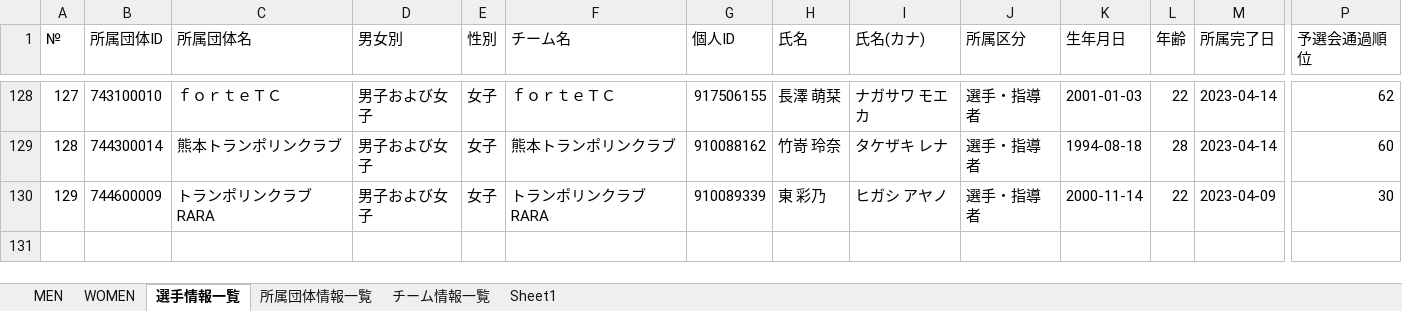
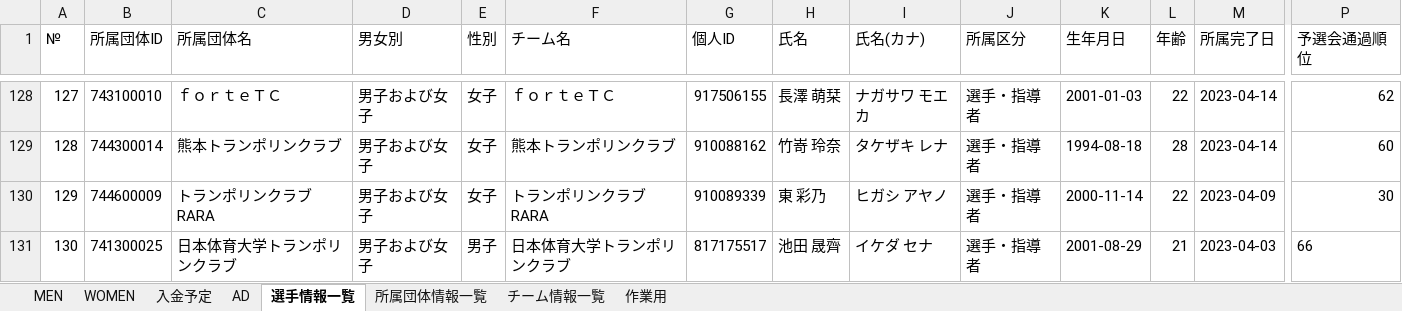
Before and after one commit to masatoix/tgnc2023, an Excel workbook: 02_Registration/data.xlsx, sheet 選手情報一覧, drawn as a sheet; only a part is shown, gaps mark what is left out; values as stored, in another font and other column widths than the file's, no borders; table styles not drawn; rows hold the shown columns only; the diff names each change by its address in the sheet, - before the commit and + after, or states it on an @@ line.

Commit message:
added payment, ad sheets and data.xlsx file is ready.

```diff
--- a/02_Registration/data.xlsx (sheet 選手情報一覧)
+++ b/02_Registration/data.xlsx (sheet 選手情報一覧)
-sheet tab: Sheet1
+sheet tab: 作業用
+sheet tab: 入金予定
+sheet tab: AD
+row 131: 130 | 741300025 | 日本体育大学トランポリンクラブ | 男子および女子 | 男子 | 日本体育大学トランポリンクラブ | 817175517 | 池田 晟齊 | イケダ セナ | 選手・指導者 | 2001-08-29 | 21 | 2023-04-03 | 66
```
Also changed, not shown: sheet チーム情報一覧, sheet MEN, sheet 所属団体情報一覧.
